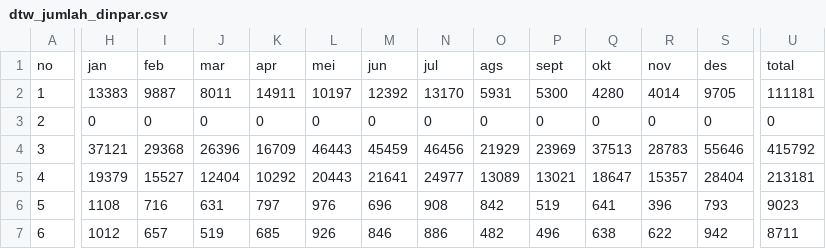
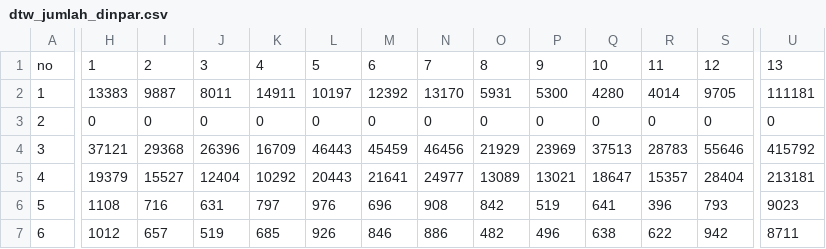
Before and after one commit to nisamelia/PA_StreamlitSentiment, a CSV file: data/dtw_jumlah_dinpar.csv, drawn as a sheet; only a part is shown, gaps mark what is left out; the diff names each change by its address in the sheet, - before the commit and + after, or states it on an @@ line.

```diff
--- a/data/dtw_jumlah_dinpar.csv
+++ b/data/dtw_jumlah_dinpar.csv
-H1: jan
+H1: 1
-I1: feb
+I1: 2
-J1: mar
+J1: 3
-K1: apr
+K1: 4
-L1: mei
+L1: 5
-M1: jun
+M1: 6
-N1: jul
+N1: 7
-O1: ags
+O1: 8
-P1: sept
+P1: 9
-Q1: okt
+Q1: 10
-R1: nov
+R1: 11
-S1: des
+S1: 12
-U1: total
+U1: 13
```
Also changed, not shown: 17 other files.
